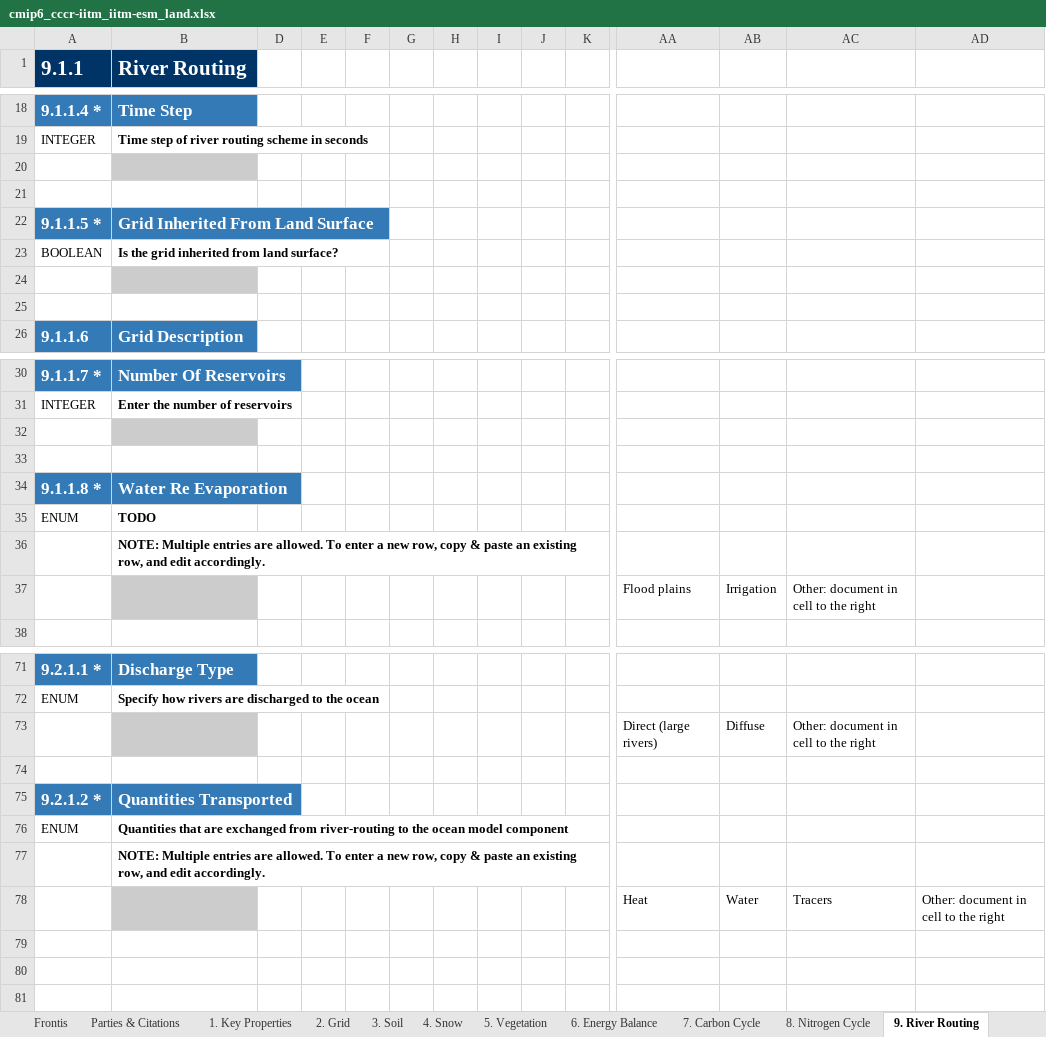
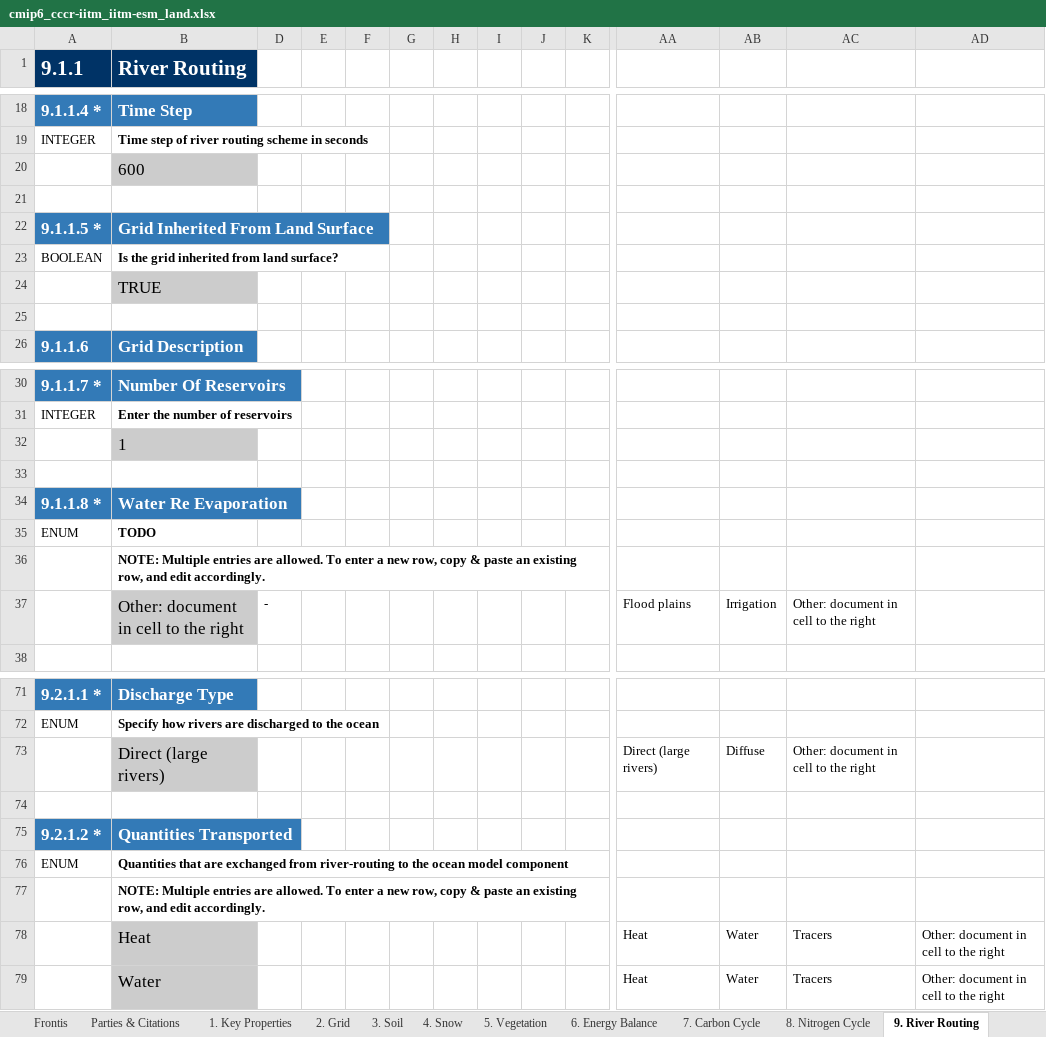
Before and after one commit to ES-DOC-INSTITUTIONAL/cccr-iitm, an Excel workbook: cmip6/models/iitm-esm/cmip6_cccr-iitm_iitm-esm_land.xlsx, sheet 9. River Routing, drawn as a sheet; only a part is shown, gaps mark what is left out; values as stored, in another font and other column widths than the file's, no borders; rows hold the shown columns only; the diff covers the shown part only; the diff names each change by its address in the sheet, - before the commit and + after, or states it on an @@ line.

```diff
--- a/cmip6/models/iitm-esm/cmip6_cccr-iitm_iitm-esm_land.xlsx (sheet 9. River Routing)
+++ b/cmip6/models/iitm-esm/cmip6_cccr-iitm_iitm-esm_land.xlsx (sheet 9. River Routing)
-B20 (River Routing): (empty)
+B20 (River Routing): 600
-B24 (River Routing): (empty)
+B24 (River Routing): TRUE
-B32 (River Routing): (empty)
+B32 (River Routing): 1
-B37 (River Routing): (empty)
+B37 (River Routing): Other: document in cell to the right
-D37: (empty)
+D37: -
-B73 (River Routing): (empty)
+B73 (River Routing): Direct (large rivers)
-B78 (River Routing): (empty)
+B78 (River Routing): Heat
+row 79:  | Water |  |  |  |  |  |  |  |  | Heat | Water | Tracers | Other: document in cell to the right
```
Also changed, not shown: 3 edited cells elsewhere in this sheet, sheet 5. Vegetation, sheet 1. Key Properties, sheet 3. Soil, sheet 7. Carbon Cycle, sheet 4. Snow, sheet 10. Lakes, 4 more sheets.
